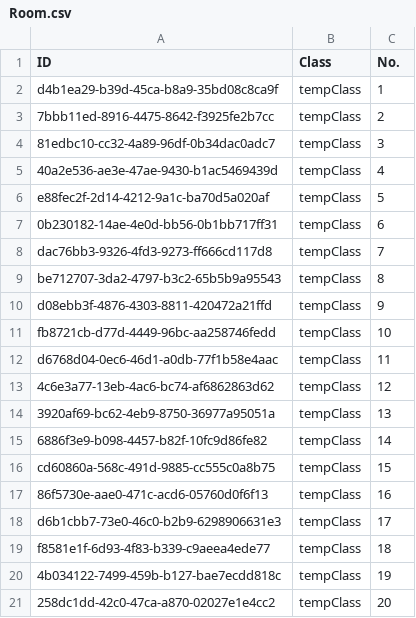
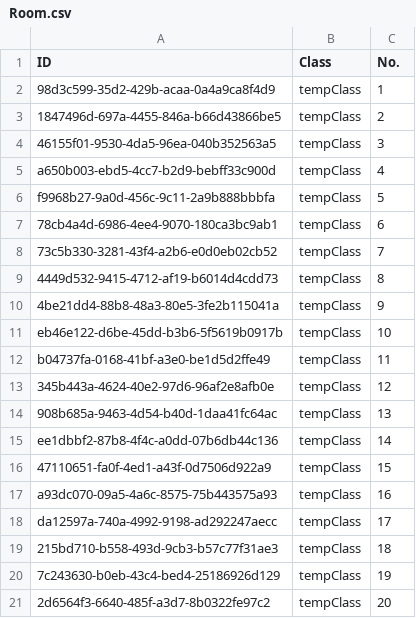
Before and after one commit to NinhGiang/SE1401-PRN292, a CSV file: LAB1/Room.csv, drawn as a sheet.

```diff
--- a/LAB1/Room.csv
+++ b/LAB1/Room.csv
@@ -1,21 +1,21 @@
 ID, Class, No.
-d4b1ea29-b39d-45ca-b8a9-35bd08c8ca9f, tempClass, 1
-7bbb11ed-8916-4475-8642-f3925fe2b7cc, tempClass, 2
-81edbc10-cc32-4a89-96df-0b34dac0adc7, tempClass, 3
-40a2e536-ae3e-47ae-9430-b1ac5469439d, tempClass, 4
-e88fec2f-2d14-4212-9a1c-ba70d5a020af, tempClass, 5
-0b230182-14ae-4e0d-bb56-0b1bb717ff31, tempClass, 6
-dac76bb3-9326-4fd3-9273-ff666cd117d8, tempClass, 7
-be712707-3da2-4797-b3c2-65b5b9a95543, tempClass, 8
-d08ebb3f-4876-4303-8811-420472a21ffd, tempClass, 9
-fb8721cb-d77d-4449-96bc-aa258746fedd, tempClass, 10
-d6768d04-0ec6-46d1-a0db-77f1b58e4aac, tempClass, 11
-4c6e3a77-13eb-4ac6-bc74-af6862863d62, tempClass, 12
-3920af69-bc62-4eb9-8750-36977a95051a, tempClass, 13
-6886f3e9-b098-4457-b82f-10fc9d86fe82, tempClass, 14
-cd60860a-568c-491d-9885-cc555c0a8b75, tempClass, 15
-86f5730e-aae0-471c-acd6-05760d0f6f13, tempClass, 16
-d6b1cbb7-73e0-46c0-b2b9-6298906631e3, tempClass, 17
-f8581e1f-6d93-4f83-b339-c9aeea4ede77, tempClass, 18
-4b034122-7499-459b-b127-bae7ecdd818c, tempClass, 19
-258dc1dd-42c0-47ca-a870-02027e1e4cc2, tempClass, 20
+98d3c599-35d2-429b-acaa-0a4a9ca8f4d9, tempClass, 1
+1847496d-697a-4455-846a-b66d43866be5, tempClass, 2
+46155f01-9530-4da5-96ea-040b352563a5, tempClass, 3
+a650b003-ebd5-4cc7-b2d9-bebff33c900d, tempClass, 4
+f9968b27-9a0d-456c-9c11-2a9b888bbbfa, tempClass, 5
+78cb4a4d-6986-4ee4-9070-180ca3bc9ab1, tempClass, 6
+73c5b330-3281-43f4-a2b6-e0d0eb02cb52, tempClass, 7
+4449d532-9415-4712-af19-b6014d4cdd73, tempClass, 8
+4be21dd4-88b8-48a3-80e5-3fe2b115041a, tempClass, 9
+eb46e122-d6be-45dd-b3b6-5f5619b0917b, tempClass, 10
+b04737fa-0168-41bf-a3e0-be1d5d2ffe49, tempClass, 11
+345b443a-4624-40e2-97d6-96af2e8afb0e, tempClass, 12
+908b685a-9463-4d54-b40d-1daa41fc64ac, tempClass, 13
+ee1dbbf2-87b8-4f4c-a0dd-07b6db44c136, tempClass, 14
+47110651-fa0f-4ed1-a43f-0d7506d922a9, tempClass, 15
+a93dc070-09a5-4a6c-8575-75b443575a93, tempClass, 16
+da12597a-740a-4992-9198-ad292247aecc, tempClass, 17
+215bd710-b558-493d-9cb3-b57c77f31ae3, tempClass, 18
+7c243630-b0eb-43c4-bed4-25186926d129, tempClass, 19
+2d6564f3-6640-485f-a3d7-8b0322fe97c2, tempClass, 20
```
Also changed, not shown: LAB1/Attendance.csv, LAB1/Class.csv, 8 other files.
